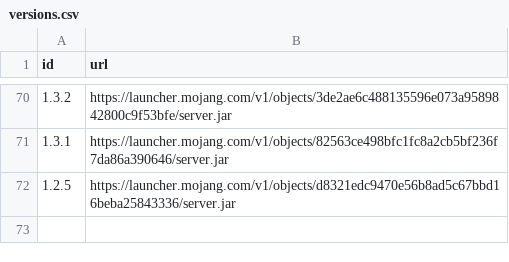
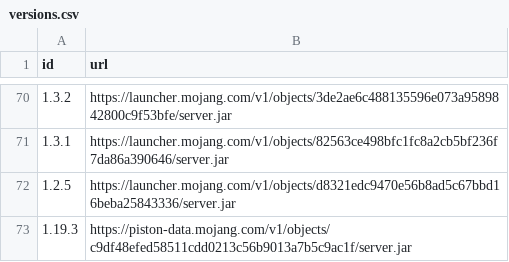
Before and after one commit to MrSmoer/Minecraft-Server-ngrok, a CSV file: minecraft/versions.csv, drawn as a sheet; only a part is shown, gaps mark what is left out; the diff names each change by its address in the sheet, - before the commit and + after, or states it on an @@ line.

Commit message:
Workflow updating the version.csv

```diff
--- a/minecraft/versions.csv
+++ b/minecraft/versions.csv
+row 73: 1.19.3 | https://piston-data.mojang.com/v1/objects/c9df48efed58511cdd0213c56b9013a7b5c9ac1f/server.jar
```
